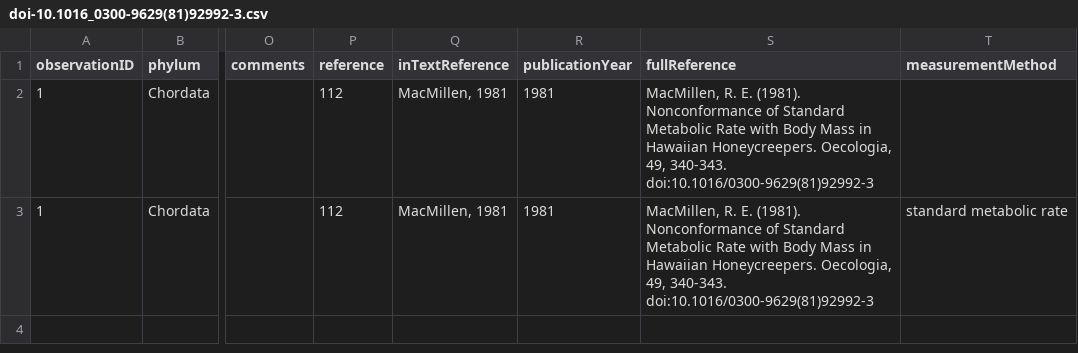
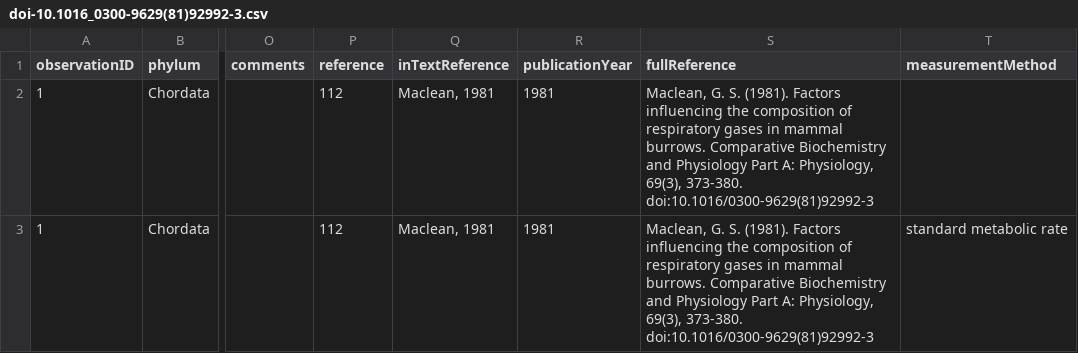
Before and after one commit to animaltraits/animaltraits.github.io, a CSV file: data/raw/metabolic rate/Mammalia/doi-10.1016_0300-9629(81)92992-3.csv, drawn as a sheet; only a part is shown, gaps mark what is left out; the diff names each change by its address in the sheet, - before the commit and + after, or states it on an @@ line.

```diff
--- a/data/raw/metabolic rate/Mammalia/doi-10.1016_0300-9629(81)92992-3.csv
+++ b/data/raw/metabolic rate/Mammalia/doi-10.1016_0300-9629(81)92992-3.csv
-Q2:Q3 (inTextReference): MacMillen, 1981
+Q2:Q3 (inTextReference): Maclean, 1981
-S2:S3 (fullReference): MacMillen, R. E. (1981). Nonconformance of Standard Metabolic Rate with Body Mass in Hawaiian Honeycreepers. Oecologia, 49, 340-343. doi:10.1016/0300-9629(81)92992-3
+S2:S3 (fullReference): Maclean, G. S. (1981). Factors influencing the composition of respiratory gases in mammal burrows. Comparative Biochemistry and Physiology Part A: Physiology, 69(3), 373-380. doi:10.1016/0300-9629(81)92992-3
```
Also changed, not shown: 2 other files.
